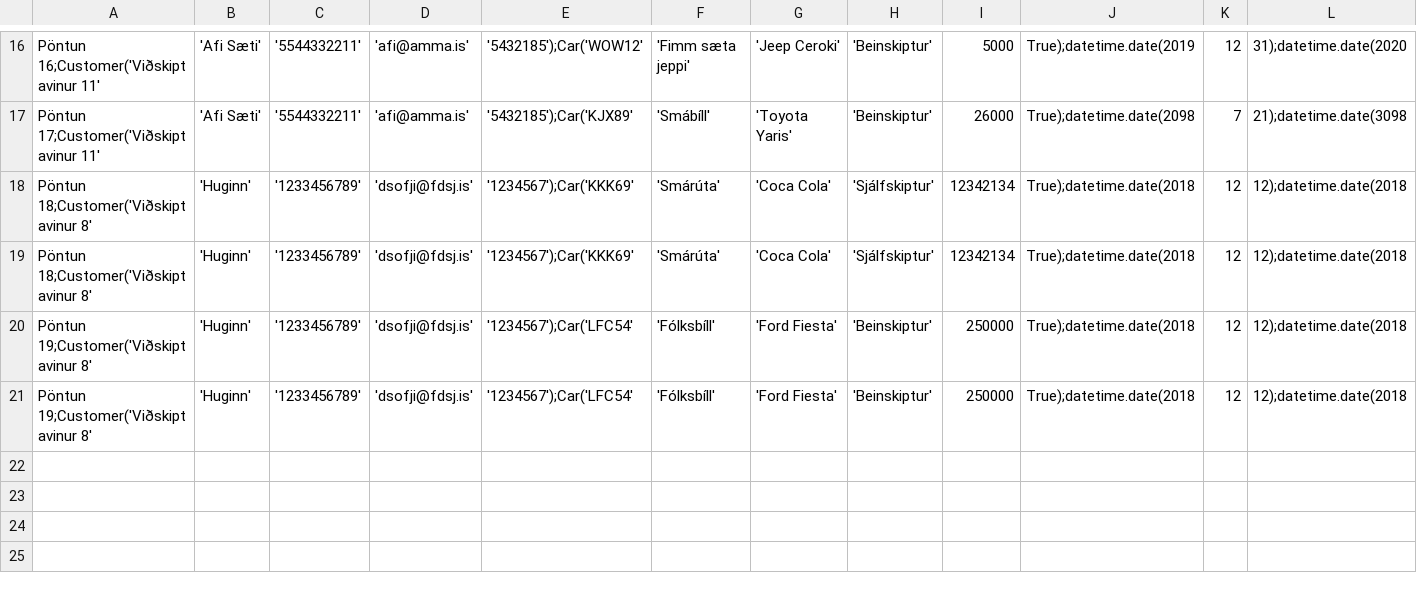
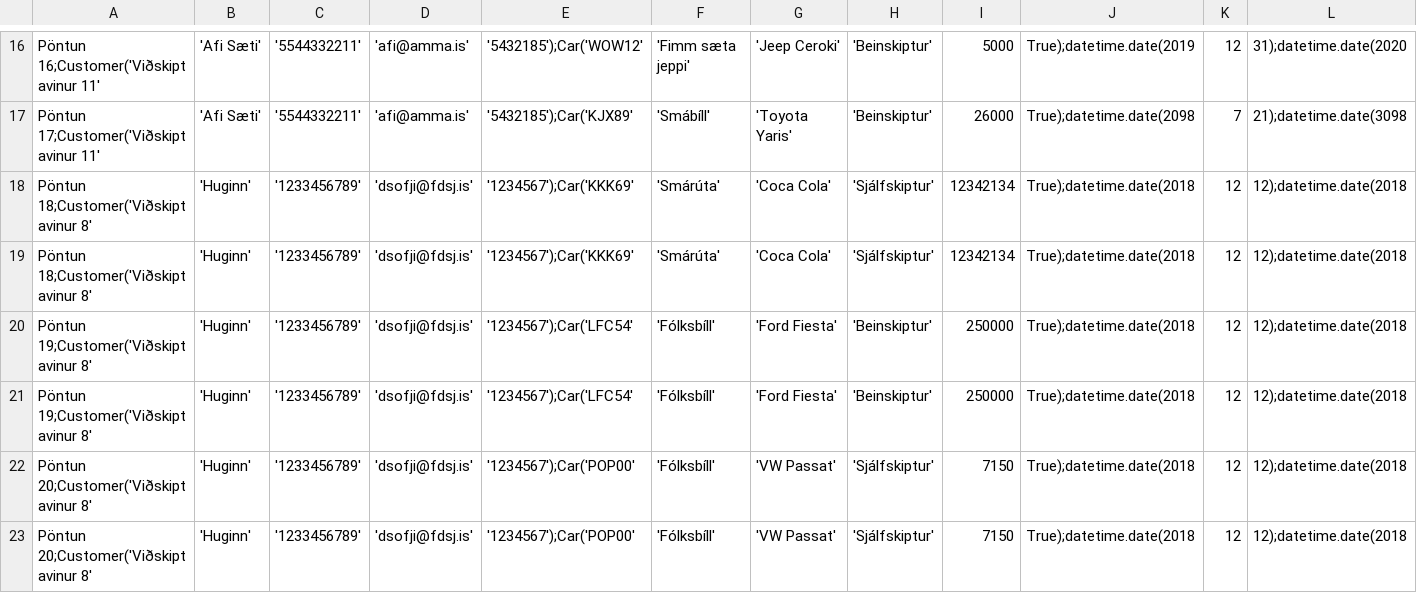
Before and after one commit to einaroddurpall/vln1, a CSV file: data/orders.csv, drawn as a sheet; only a part is shown, gaps mark what is left out; rows hold the shown columns only; the diff names each change by its address in the sheet, - before the commit and + after, or states it on an @@ line.

```diff
--- a/data/orders.csv
+++ b/data/orders.csv
+row 22: Pöntun 20;Customer('Viðskiptavinur 8' | 'Huginn' | '1233456789' | 'dsofji@fdsj.is' | '1234567');Car('POP00' | 'Fólksbíll' | 'VW Passat' | 'Sjálfskiptur' | 7150 | True);datetime.date(2018 | 12 | 12);datetime.date(2018
+row 23: Pöntun 20;Customer('Viðskiptavinur 8' | 'Huginn' | '1233456789' | 'dsofji@fdsj.is' | '1234567');Car('POP00' | 'Fólksbíll' | 'VW Passat' | 'Sjálfskiptur' | 7150 | True);datetime.date(2018 | 12 | 12);datetime.date(2018
```
Also changed, not shown: data/sedan.csv.
